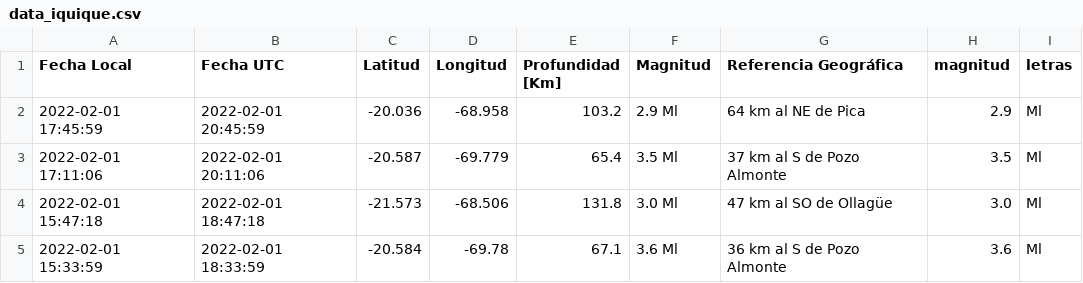
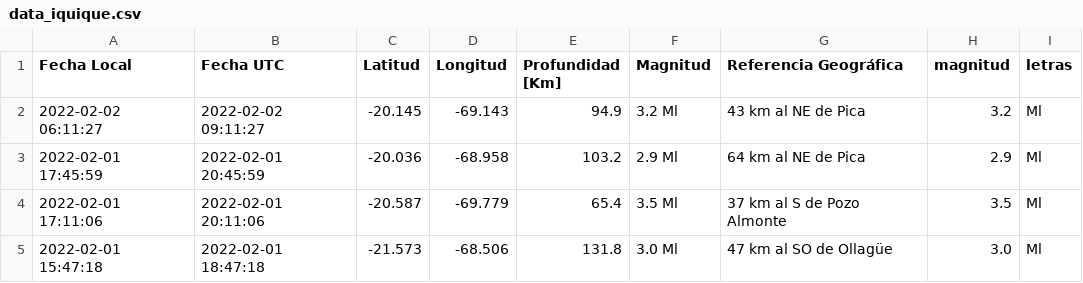
Before and after one commit to brunooviedo/sismosiquique, a CSV file: data_iquique.csv, drawn as a sheet; only a part is shown; the shorter side is filled out with more unchanged rows; the diff names each change by its address in the sheet, - before the commit and + after, or states it on an @@ line.

```diff
--- a/data_iquique.csv
+++ b/data_iquique.csv
+row 2: 2022-02-02 06:11:27 | 2022-02-02 09:11:27 | -20.145 | -69.143 | 94.9 | 3.2 Ml | 43 km al NE de Pica | 3.2 | Ml
```
Also changed, not shown: data_iqq.csv, 2 other files.
